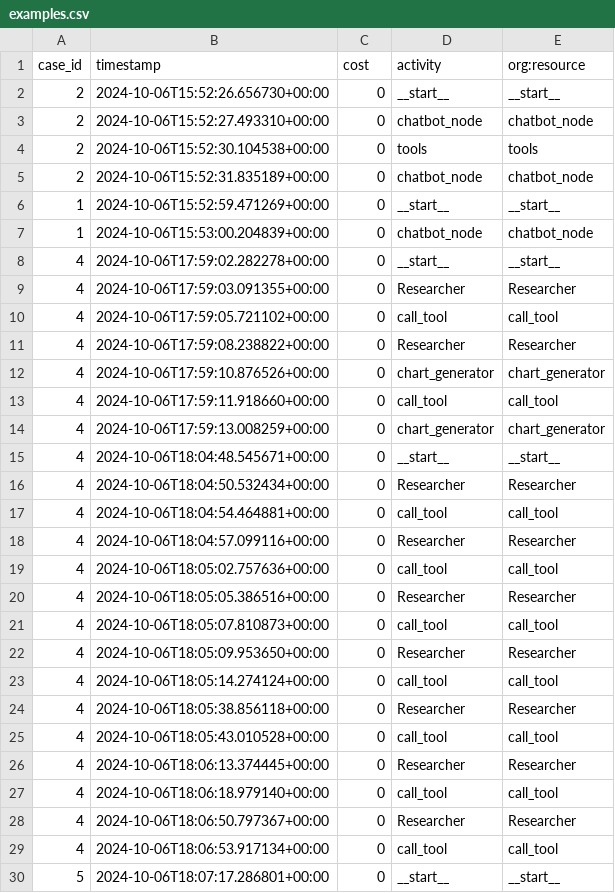
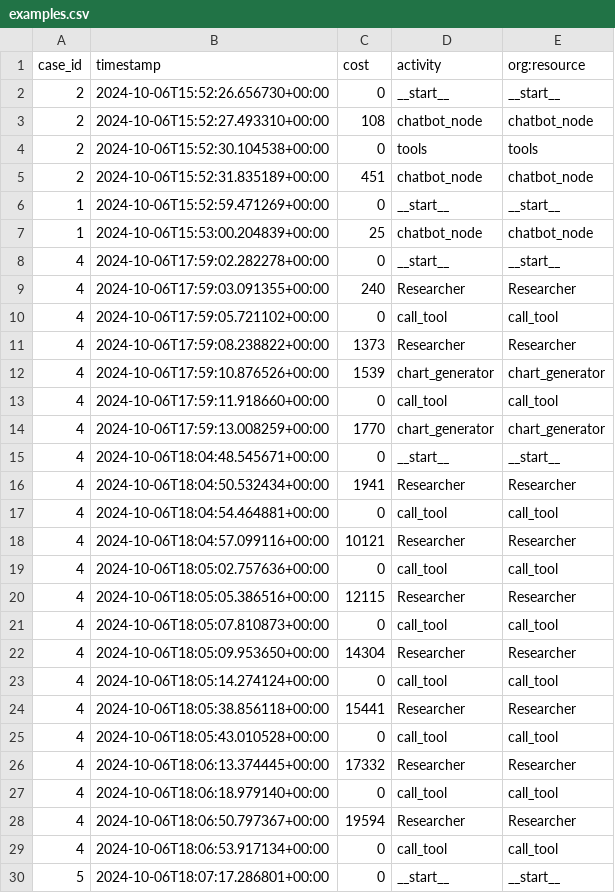
Before and after one commit to serafinski/LangGraph-Compare, a CSV file: files/examples.csv, drawn as a sheet; only a part is shown; the diff covers the shown part only.

Commit message:
updated examples.csv so they include cost

```diff
--- a/files/examples.csv
+++ b/files/examples.csv
@@ -2,28 +2,28 @@ case_id,timestamp,cost,activity,org:resource
 2,2024-10-06T15:52:26.656730+00:00,0,__start__,__start__
-2,2024-10-06T15:52:27.493310+00:00,0,chatbot_node,chatbot_node
+2,2024-10-06T15:52:27.493310+00:00,108,chatbot_node,chatbot_node
 2,2024-10-06T15:52:30.104538+00:00,0,tools,tools
-2,2024-10-06T15:52:31.835189+00:00,0,chatbot_node,chatbot_node
+2,2024-10-06T15:52:31.835189+00:00,451,chatbot_node,chatbot_node
 1,2024-10-06T15:52:59.471269+00:00,0,__start__,__start__
-1,2024-10-06T15:53:00.204839+00:00,0,chatbot_node,chatbot_node
+1,2024-10-06T15:53:00.204839+00:00,25,chatbot_node,chatbot_node
 4,2024-10-06T17:59:02.282278+00:00,0,__start__,__start__
-4,2024-10-06T17:59:03.091355+00:00,0,Researcher,Researcher
+4,2024-10-06T17:59:03.091355+00:00,240,Researcher,Researcher
 4,2024-10-06T17:59:05.721102+00:00,0,call_tool,call_tool
-4,2024-10-06T17:59:08.238822+00:00,0,Researcher,Researcher
-4,2024-10-06T17:59:10.876526+00:00,0,chart_generator,chart_generator
+4,2024-10-06T17:59:08.238822+00:00,1373,Researcher,Researcher
+4,2024-10-06T17:59:10.876526+00:00,1539,chart_generator,chart_generator
 4,2024-10-06T17:59:11.918660+00:00,0,call_tool,call_tool
-4,2024-10-06T17:59:13.008259+00:00,0,chart_generator,chart_generator
+4,2024-10-06T17:59:13.008259+00:00,1770,chart_generator,chart_generator
 4,2024-10-06T18:04:48.545671+00:00,0,__start__,__start__
-4,2024-10-06T18:04:50.532434+00:00,0,Researcher,Researcher
+4,2024-10-06T18:04:50.532434+00:00,1941,Researcher,Researcher
 4,2024-10-06T18:04:54.464881+00:00,0,call_tool,call_tool
-4,2024-10-06T18:04:57.099116+00:00,0,Researcher,Researcher
+4,2024-10-06T18:04:57.099116+00:00,10121,Researcher,Researcher
 4,2024-10-06T18:05:02.757636+00:00,0,call_tool,call_tool
-4,2024-10-06T18:05:05.386516+00:00,0,Researcher,Researcher
+4,2024-10-06T18:05:05.386516+00:00,12115,Researcher,Researcher
 4,2024-10-06T18:05:07.810873+00:00,0,call_tool,call_tool
-4,2024-10-06T18:05:09.953650+00:00,0,Researcher,Researcher
+4,2024-10-06T18:05:09.953650+00:00,14304,Researcher,Researcher
 4,2024-10-06T18:05:14.274124+00:00,0,call_tool,call_tool
-4,2024-10-06T18:05:38.856118+00:00,0,Researcher,Researcher
+4,2024-10-06T18:05:38.856118+00:00,15441,Researcher,Researcher
 4,2024-10-06T18:05:43.010528+00:00,0,call_tool,call_tool
-4,2024-10-06T18:06:13.374445+00:00,0,Researcher,Researcher
+4,2024-10-06T18:06:13.374445+00:00,17332,Researcher,Researcher
 4,2024-10-06T18:06:18.979140+00:00,0,call_tool,call_tool
-4,2024-10-06T18:06:50.797367+00:00,0,Researcher,Researcher
+4,2024-10-06T18:06:50.797367+00:00,19594,Researcher,Researcher
 4,2024-10-06T18:06:53.917134+00:00,0,call_tool,call_tool
```
Also changed, not shown: 18 edited cells elsewhere in this file.
